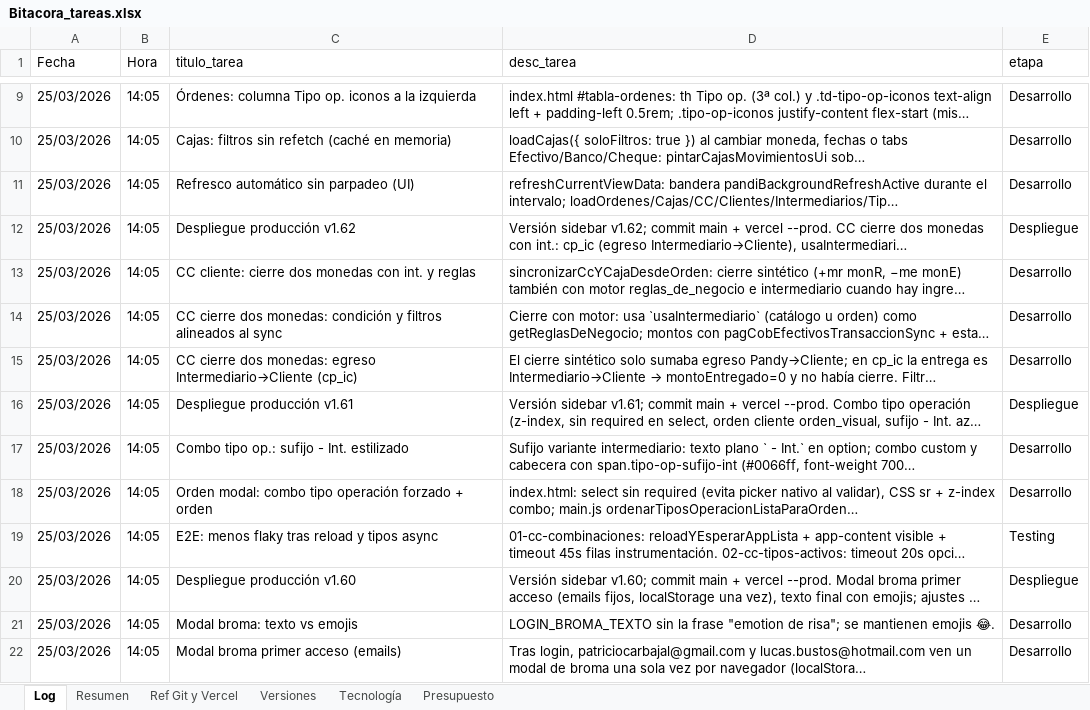
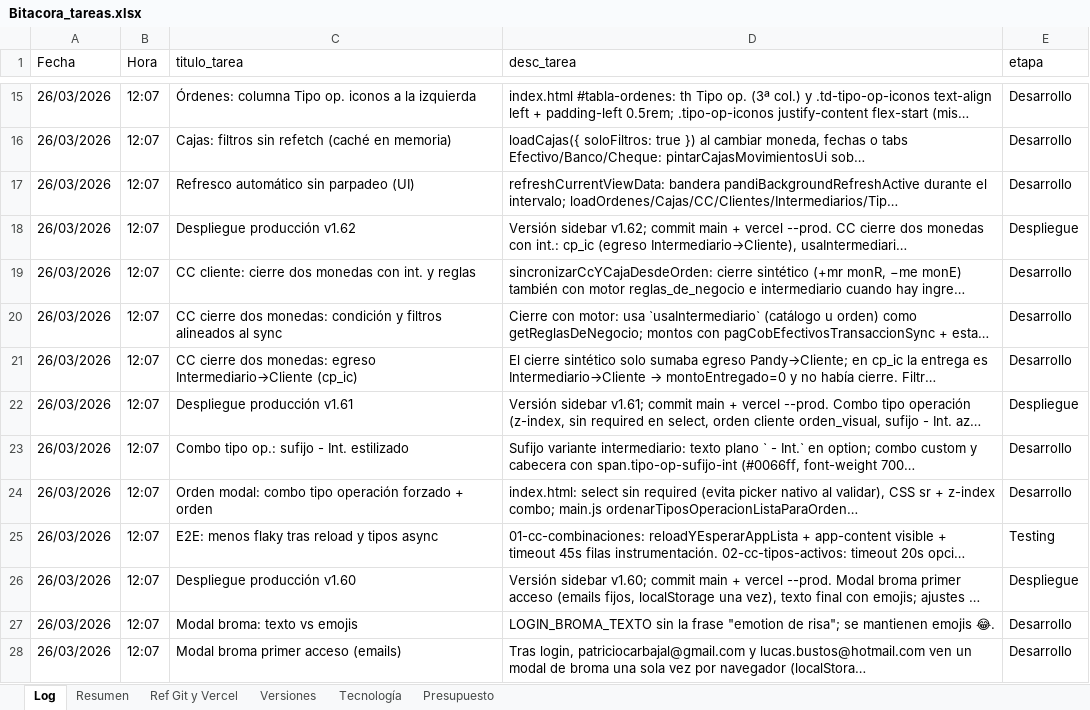
Before and after one commit to lucasbustosmartin-coder/pandy, an Excel workbook: Bitacora_tareas.xlsx, sheet Log, drawn as a sheet; only a part is shown, gaps mark what is left out; long unchanged cells end in …; values as stored, in another font and other column widths than the file's, no borders; addresses are those after the commit; the diff covers the shown part only; the diff names each change by its address in the sheet, - before the commit and + after, or states it on an @@ line.

```diff
--- a/Bitacora_tareas.xlsx (sheet Log)
+++ b/Bitacora_tareas.xlsx (sheet Log)
-A15:A28 (Fecha): 25/03/2026
+A15:A28 (Fecha): 26/03/2026
-B15:B28 (Hora): 14:05
+B15:B28 (Hora): 12:07
```
Also changed, not shown: 6 added rows and 848 edited cells elsewhere in this sheet, sheet Versiones, sheet Resumen, 16 other files.
